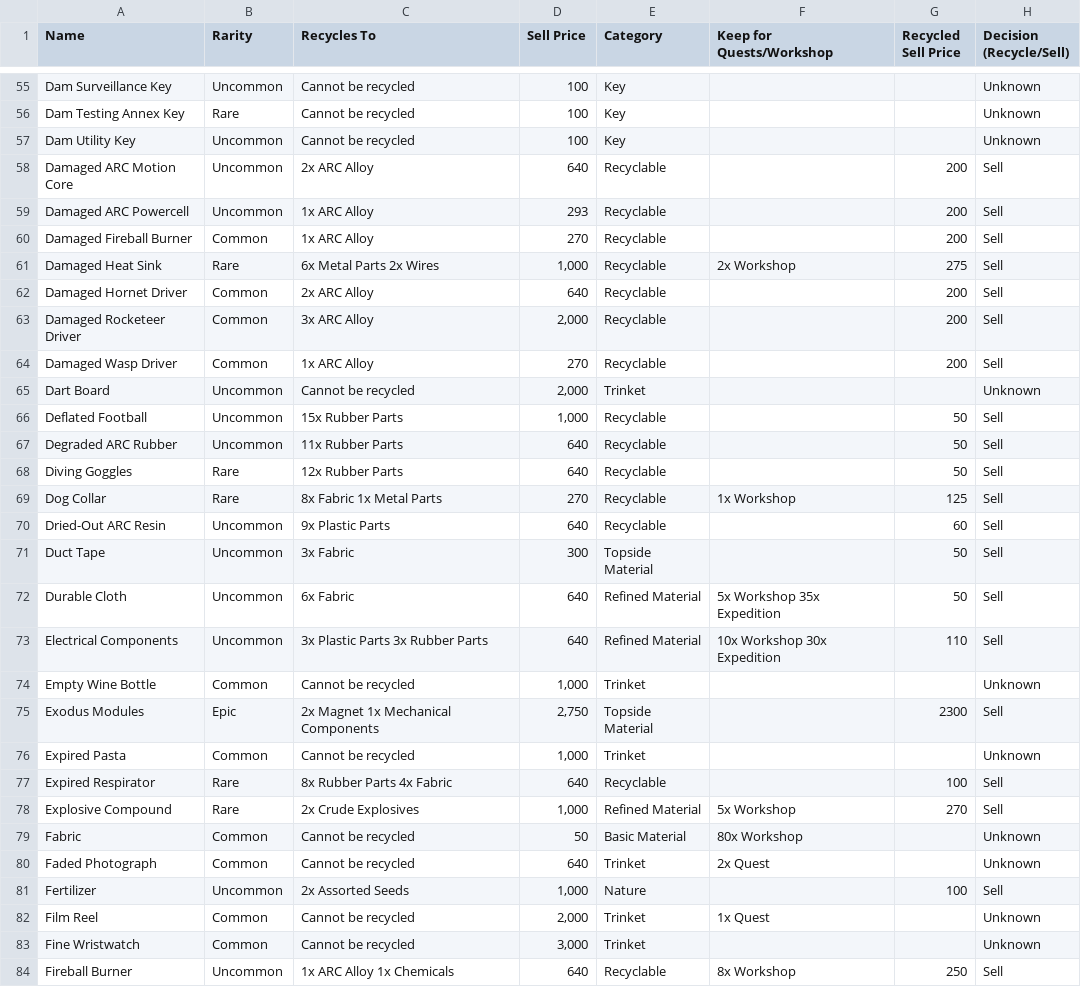
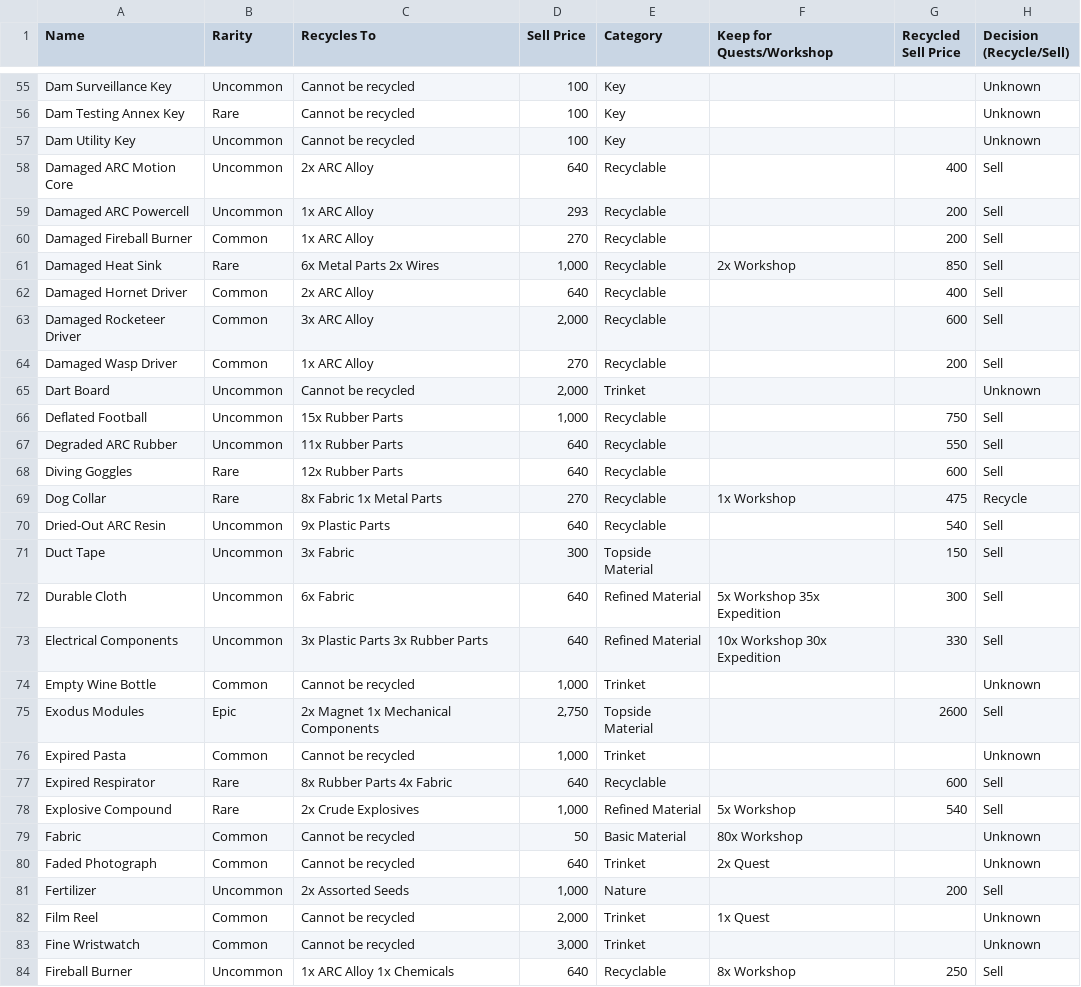
Before and after one commit to dnlm/arc-raiders-loot-tracker-cgpt, a CSV file: docs/data.csv, drawn as a sheet; only a part is shown, gaps mark what is left out; the diff covers the shown part only.

```diff
--- a/docs/data.csv
+++ b/docs/data.csv
@@ -57,26 +57,26 @@ Dam Testing Annex Key,Rare,Cannot be recycled,100,Key,,,Unknown
 Dam Utility Key,Uncommon,Cannot be recycled,100,Key,,,Unknown
-Damaged ARC Motion Core,Uncommon,2x ARC Alloy,640,Recyclable,,200,Sell
+Damaged ARC Motion Core,Uncommon,2x ARC Alloy,640,Recyclable,,400,Sell
 Damaged ARC Powercell,Uncommon,1x ARC Alloy,293,Recyclable,,200,Sell
 Damaged Fireball Burner,Common,1x ARC Alloy,270,Recyclable,,200,Sell
-Damaged Heat Sink,Rare,6x Metal Parts 2x Wires,"1,000",Recyclable,2x Workshop,275,Sell
-Damaged Hornet Driver,Common,2x ARC Alloy,640,Recyclable,,200,Sell
-Damaged Rocketeer Driver,Common,3x ARC Alloy,"2,000",Recyclable,,200,Sell
+Damaged Heat Sink,Rare,6x Metal Parts 2x Wires,"1,000",Recyclable,2x Workshop,850,Sell
+Damaged Hornet Driver,Common,2x ARC Alloy,640,Recyclable,,400,Sell
+Damaged Rocketeer Driver,Common,3x ARC Alloy,"2,000",Recyclable,,600,Sell
 Damaged Wasp Driver,Common,1x ARC Alloy,270,Recyclable,,200,Sell
 Dart Board,Uncommon,Cannot be recycled,"2,000",Trinket,,,Unknown
-Deflated Football,Uncommon,15x Rubber Parts,"1,000",Recyclable,,50,Sell
-Degraded ARC Rubber,Uncommon,11x Rubber Parts,640,Recyclable,,50,Sell
-Diving Goggles,Rare,12x Rubber Parts,640,Recyclable,,50,Sell
-Dog Collar,Rare,8x Fabric 1x Metal Parts,270,Recyclable,1x Workshop,125,Sell
-Dried-Out ARC Resin,Uncommon,9x Plastic Parts,640,Recyclable,,60,Sell
-Duct Tape,Uncommon,3x Fabric,300,Topside Material,,50,Sell
-Durable Cloth,Uncommon,6x Fabric,640,Refined Material,5x Workshop 35x Expedition,50,Sell
-Electrical Components,Uncommon,3x Plastic Parts 3x Rubber Parts,640,Refined Material,10x Workshop 30x Expedition,110,Sell
+Deflated Football,Uncommon,15x Rubber Parts,"1,000",Recyclable,,750,Sell
+Degraded ARC Rubber,Uncommon,11x Rubber Parts,640,Recyclable,,550,Sell
+Diving Goggles,Rare,12x Rubber Parts,640,Recyclable,,600,Sell
+Dog Collar,Rare,8x Fabric 1x Metal Parts,270,Recyclable,1x Workshop,475,Recycle
+Dried-Out ARC Resin,Uncommon,9x Plastic Parts,640,Recyclable,,540,Sell
+Duct Tape,Uncommon,3x Fabric,300,Topside Material,,150,Sell
+Durable Cloth,Uncommon,6x Fabric,640,Refined Material,5x Workshop 35x Expedition,300,Sell
+Electrical Components,Uncommon,3x Plastic Parts 3x Rubber Parts,640,Refined Material,10x Workshop 30x Expedition,330,Sell
 Empty Wine Bottle,Common,Cannot be recycled,"1,000",Trinket,,,Unknown
-Exodus Modules,Epic,2x Magnet 1x Mechanical Components,"2,750",Topside Material,,2300,Sell
+Exodus Modules,Epic,2x Magnet 1x Mechanical Components,"2,750",Topside Material,,2600,Sell
 Expired Pasta,Common,Cannot be recycled,"1,000",Trinket,,,Unknown
-Expired Respirator,Rare,8x Rubber Parts 4x Fabric,640,Recyclable,,100,Sell
-Explosive Compound,Rare,2x Crude Explosives,"1,000",Refined Material,5x Workshop,270,Sell
+Expired Respirator,Rare,8x Rubber Parts 4x Fabric,640,Recyclable,,600,Sell
+Explosive Compound,Rare,2x Crude Explosives,"1,000",Refined Material,5x Workshop,540,Sell
 Fabric,Common,Cannot be recycled,50,Basic Material,80x Workshop,,Unknown
 Faded Photograph,Common,Cannot be recycled,640,Trinket,2x Quest,,Unknown
-Fertilizer,Uncommon,2x Assorted Seeds,"1,000",Nature,,100,Sell
+Fertilizer,Uncommon,2x Assorted Seeds,"1,000",Nature,,200,Sell
 Film Reel,Common,Cannot be recycled,"2,000",Trinket,1x Quest,,Unknown
```
Also changed, not shown: 129 edited cells elsewhere in this file, 2 other files.
